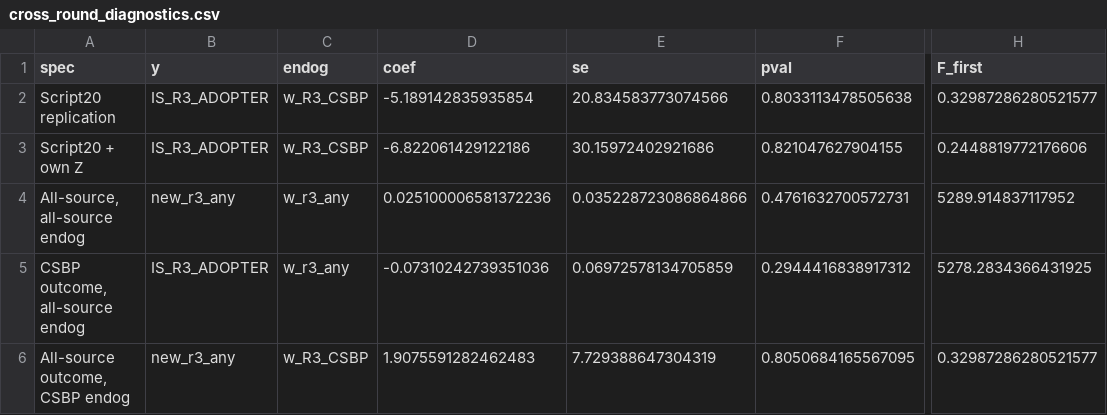
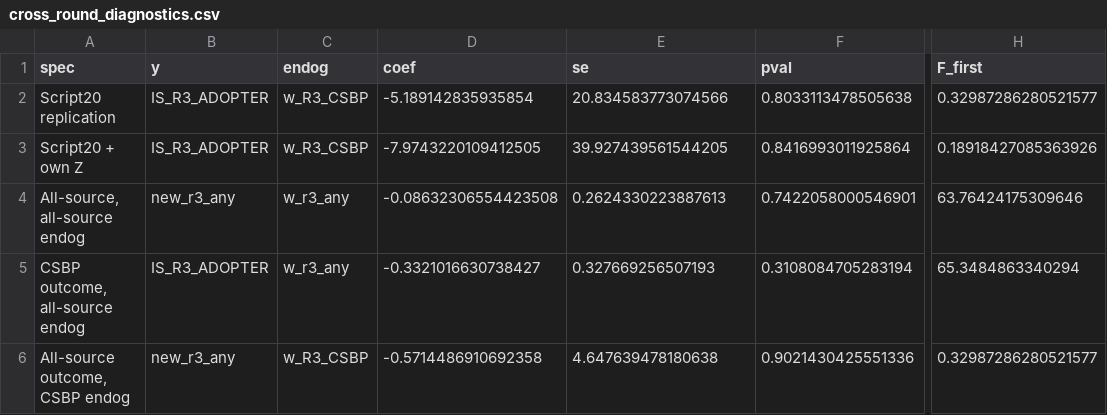
Before and after one commit to anirudh-p/esb-peereffects, a CSV file: 3_Output/Tables/cross_round_diagnostics.csv, drawn as a sheet; only a part is shown, gaps mark what is left out; the diff names each change by its address in the sheet, - before the commit and + after, or states it on an @@ line.

```diff
--- a/3_Output/Tables/cross_round_diagnostics.csv
+++ b/3_Output/Tables/cross_round_diagnostics.csv
-D3 (coef): -6.822061429122186
+D3 (coef): -7.9743220109412505
-E3 (se): 30.15972402921686
+E3 (se): 39.927439561544205
-F3 (pval): 0.821047627904155
+F3 (pval): 0.8416993011925864
-H3 (F_first): 0.2448819772176606
+H3 (F_first): 0.18918427085363926
-D4 (coef): 0.025100006581372236
+D4 (coef): -0.08632306554423508
-E4 (se): 0.035228723086864866
+E4 (se): 0.2624330223887613
-F4 (pval): 0.4761632700572731
+F4 (pval): 0.7422058000546901
-H4 (F_first): 5289.914837117952
+H4 (F_first): 63.76424175309646
-D5 (coef): -0.07310242739351036
+D5 (coef): -0.3321016630738427
-E5 (se): 0.06972578134705859
+E5 (se): 0.327669256507193
-F5 (pval): 0.2944416838917312
+F5 (pval): 0.3108084705283194
-H5 (F_first): 5278.2834366431925
+H5 (F_first): 65.3484863340294
-D6 (coef): 1.9075591282462483
+D6 (coef): -0.5714486910692358
-E6 (se): 7.729388647304319
+E6 (se): 4.647639478180638
-F6 (pval): 0.8050684165567095
+F6 (pval): 0.9021430425551336
```
Also changed, not shown: 3_Output/Tables/cross_round_all_source.csv, 3_Output/Tables/new_adopter_alternative_specs.csv, 10 other files.
